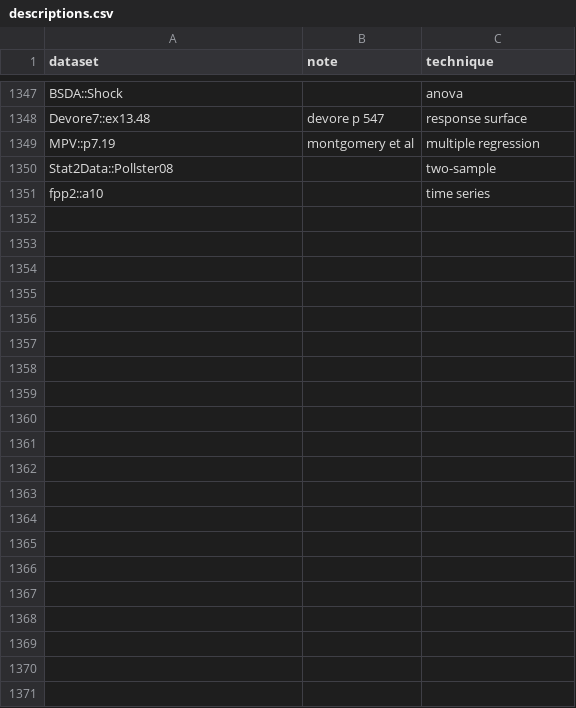
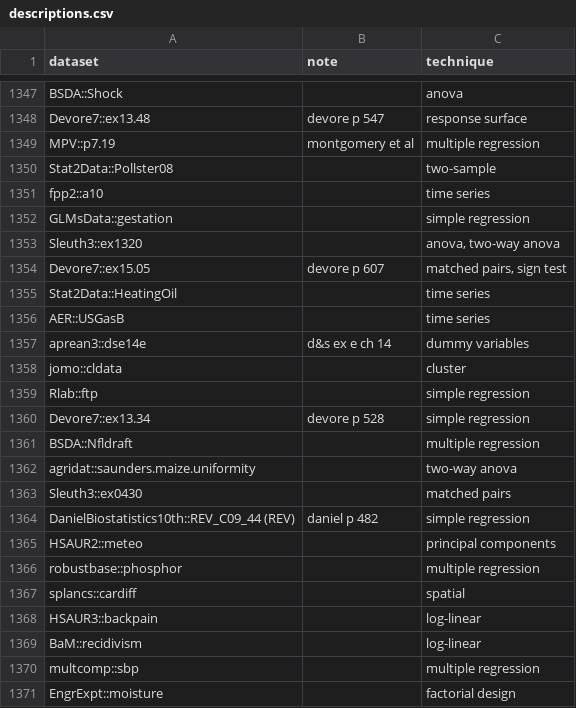
Before and after one commit to nxskok/datasets-all, a CSV file: descriptions.csv, drawn as a sheet; only a part is shown, gaps mark what is left out.

Commit message:
some more datasets

```diff
--- a/descriptions.csv
+++ b/descriptions.csv
@@ -1351 +1351,21 @@ Stat2Data::Pollster08,,two-sample,,,,,,,,,,,,,,,,,,,,,,,,,,,,,,,,,,,,,,,,,,,,,,,
 fpp2::a10,,time series,,,,,,,,,,,,,,,,,,,,,,,,,,,,,,,,,,,,,,,,,,,,,,,,,,,,,,,
+GLMsData::gestation,,simple regression,,,,,,,,,,,,,,,,,,,,,,,,,,,,,,,,,,,,,,,,,,,,,,,,,,,,,,,
+Sleuth3::ex1320,,"anova, two-way anova",,,,,,,,,,,,,,,,,,,,,,,,,,,,,,,,,,,,,,,,,,,,,,,,,,,,,,,
+Devore7::ex15.05,devore p 607,"matched pairs, sign test",,,,,,,,,,,,,,,,,,,,,,,,,,,,,,,,,,,,,,,,,,,,,,,,,,,,,,,
+Stat2Data::HeatingOil,,time series,,,,,,,,,,,,,,,,,,,,,,,,,,,,,,,,,,,,,,,,,,,,,,,,,,,,,,,
+AER::USGasB,,time series,,,,,,,,,,,,,,,,,,,,,,,,,,,,,,,,,,,,,,,,,,,,,,,,,,,,,,,
+aprean3::dse14e,d&s ex e ch 14,dummy variables,,,,,,,,,,,,,,,,,,,,,,,,,,,,,,,,,,,,,,,,,,,,,,,,,,,,,,,
+jomo::cldata,,cluster,,,,,,,,,,,,,,,,,,,,,,,,,,,,,,,,,,,,,,,,,,,,,,,,,,,,,,,
+Rlab::ftp,,simple regression,,,,,,,,,,,,,,,,,,,,,,,,,,,,,,,,,,,,,,,,,,,,,,,,,,,,,,,
+Devore7::ex13.34,devore p 528,simple regression,,,,,,,,,,,,,,,,,,,,,,,,,,,,,,,,,,,,,,,,,,,,,,,,,,,,,,,
+BSDA::Nfldraft,,multiple regression,,,,,,,,,,,,,,,,,,,,,,,,,,,,,,,,,,,,,,,,,,,,,,,,,,,,,,,
+agridat::saunders.maize.uniformity,,two-way anova,,,,,,,,,,,,,,,,,,,,,,,,,,,,,,,,,,,,,,,,,,,,,,,,,,,,,,,
+Sleuth3::ex0430,,matched pairs,,,,,,,,,,,,,,,,,,,,,,,,,,,,,,,,,,,,,,,,,,,,,,,,,,,,,,,
+DanielBiostatistics10th::REV_C09_44 (REV),daniel p 482,simple regression,,,,,,,,,,,,,,,,,,,,,,,,,,,,,,,,,,,,,,,,,,,,,,,,,,,,,,,
+HSAUR2::meteo,,principal components,,,,,,,,,,,,,,,,,,,,,,,,,,,,,,,,,,,,,,,,,,,,,,,,,,,,,,,
+robustbase::phosphor,,multiple regression,,,,,,,,,,,,,,,,,,,,,,,,,,,,,,,,,,,,,,,,,,,,,,,,,,,,,,,
+splancs::cardiff,,spatial,,,,,,,,,,,,,,,,,,,,,,,,,,,,,,,,,,,,,,,,,,,,,,,,,,,,,,,
+HSAUR3::backpain,,log-linear,,,,,,,,,,,,,,,,,,,,,,,,,,,,,,,,,,,,,,,,,,,,,,,,,,,,,,,
+BaM::recidivism,,log-linear,,,,,,,,,,,,,,,,,,,,,,,,,,,,,,,,,,,,,,,,,,,,,,,,,,,,,,,
+multcomp::sbp,,multiple regression,,,,,,,,,,,,,,,,,,,,,,,,,,,,,,,,,,,,,,,,,,,,,,,,,,,,,,,
+EngrExpt::moisture,,factorial design,,,,,,,,,,,,,,,,,,,,,,,,,,,,,,,,,,,,,,,,,,,,,,,,,,,,,,,
```
